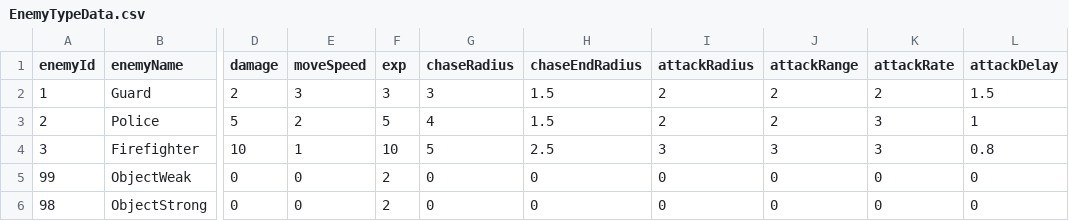
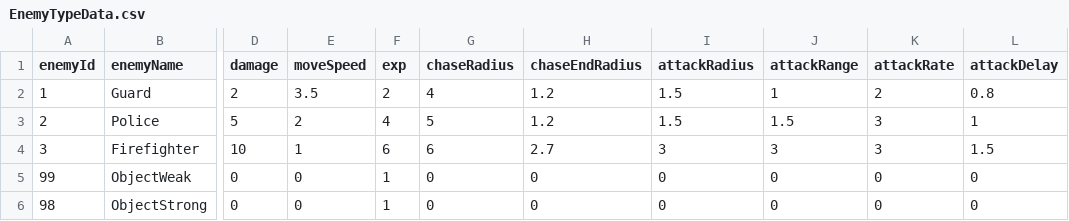
Before and after one commit to oliveryau/firesystems, a CSV file: Ithas/Assets/Text Assets/EnemyTypeData.csv, drawn as a sheet; only a part is shown, gaps mark what is left out; the diff names each change by its address in the sheet, - before the commit and + after, or states it on an @@ line.

```diff
--- a/Ithas/Assets/Text Assets/EnemyTypeData.csv
+++ b/Ithas/Assets/Text Assets/EnemyTypeData.csv
-E2 (moveSpeed): 3
+E2 (moveSpeed): 3.5
-F2 (exp): 3
+F2 (exp): 2
-G2 (chaseRadius): 3
+G2 (chaseRadius): 4
-H2:H3 (chaseEndRadius): 1.5
+H2:H3 (chaseEndRadius): 1.2
-I2:I3 (attackRadius): 2
+I2:I3 (attackRadius): 1.5
-J2 (attackRange): 2
+J2 (attackRange): 1
-L2 (attackDelay): 1.5
+L2 (attackDelay): 0.8
-F3 (exp): 5
+F3 (exp): 4
-G3 (chaseRadius): 4
+G3 (chaseRadius): 5
-J3 (attackRange): 2
+J3 (attackRange): 1.5
-F4 (exp): 10
+F4 (exp): 6
-G4 (chaseRadius): 5
+G4 (chaseRadius): 6
-H4 (chaseEndRadius): 2.5
+H4 (chaseEndRadius): 2.7
-L4 (attackDelay): 0.8
+L4 (attackDelay): 1.5
-F5:F6 (exp): 2
+F5:F6 (exp): 1
```
Also changed, not shown: Ithas/Assets/Text Assets/LevelEnemyData.csv, 30 other files.
